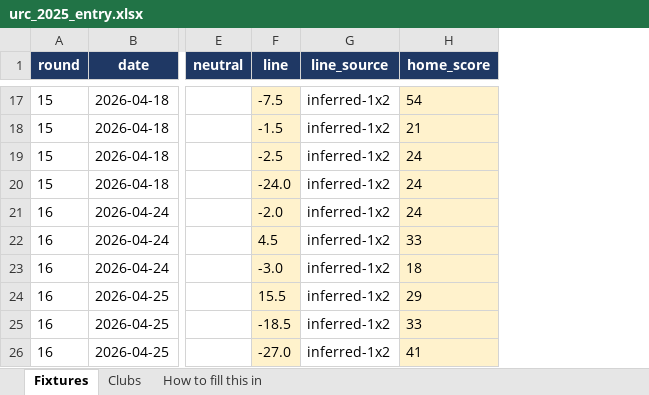
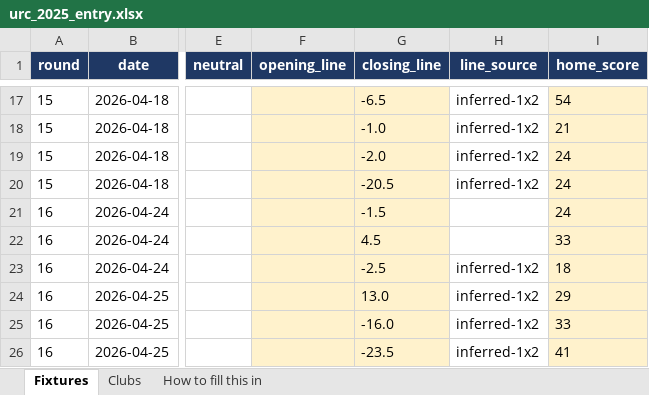
Before and after one commit to ZeNoonan/Research, an Excel workbook: rugby_urc/entry/urc_2025_entry.xlsx, sheet Fixtures, drawn as a sheet; only a part is shown, gaps mark what is left out; values as stored, in another font and other column widths than the file's, no borders; removed rows and columns are numbered as before the commit, all else as after; the diff covers the shown part only; the diff names each change by its address in the sheet, - before the commit and + after, or states it on an @@ line.

```diff
--- a/rugby_urc/entry/urc_2025_entry.xlsx (sheet Fixtures)
+++ b/rugby_urc/entry/urc_2025_entry.xlsx (sheet Fixtures)
-column F (line), rows 17-26: -7.5 | -1.5 | -2.5 | -24.0 | -2.0 | 4.5 | -3.0 | 15.5 | -18.5 | -27.0
+column F (opening_line), empty
+column G (closing_line), rows 17-26: -6.5 | -1.0 | -2.0 | -20.5 | -1.5 | 4.5 | -2.5 | 13.0 | -16.0 | -23.5
-H21:H22 (line_source): inferred-1x2
+H21:H22 (line_source): (empty)
```
Also changed, not shown: 12 edited cells elsewhere in this sheet, sheet How to fill this in, rugby_urc/entry/urc_2026_entry.xlsx, 16 other files.
